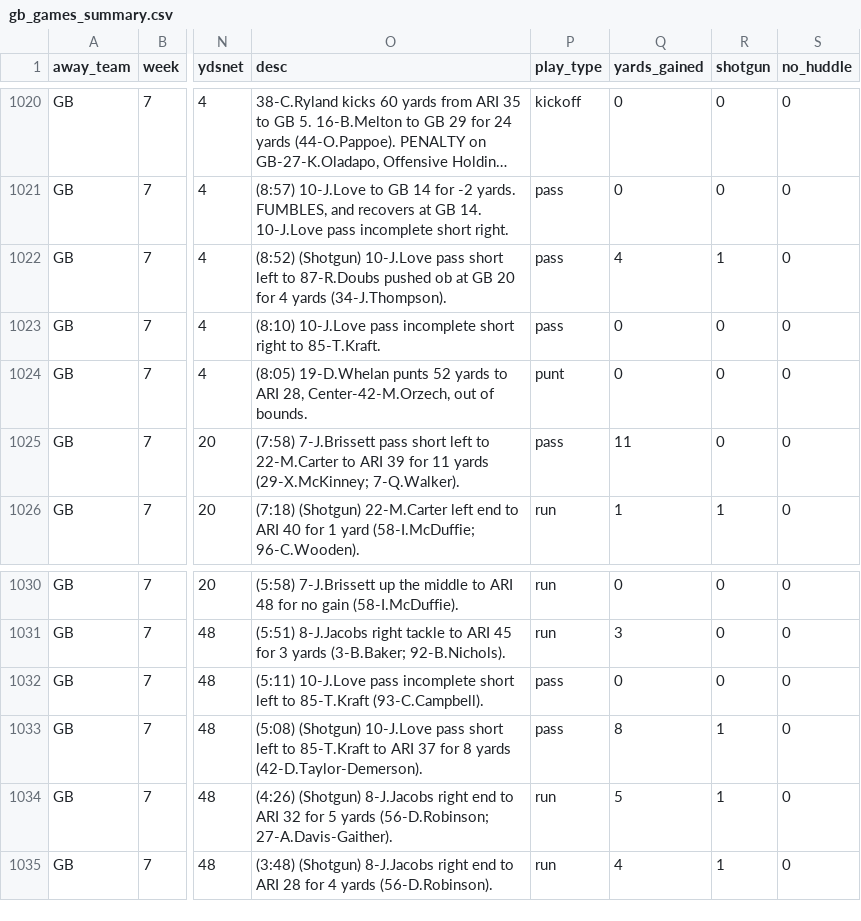
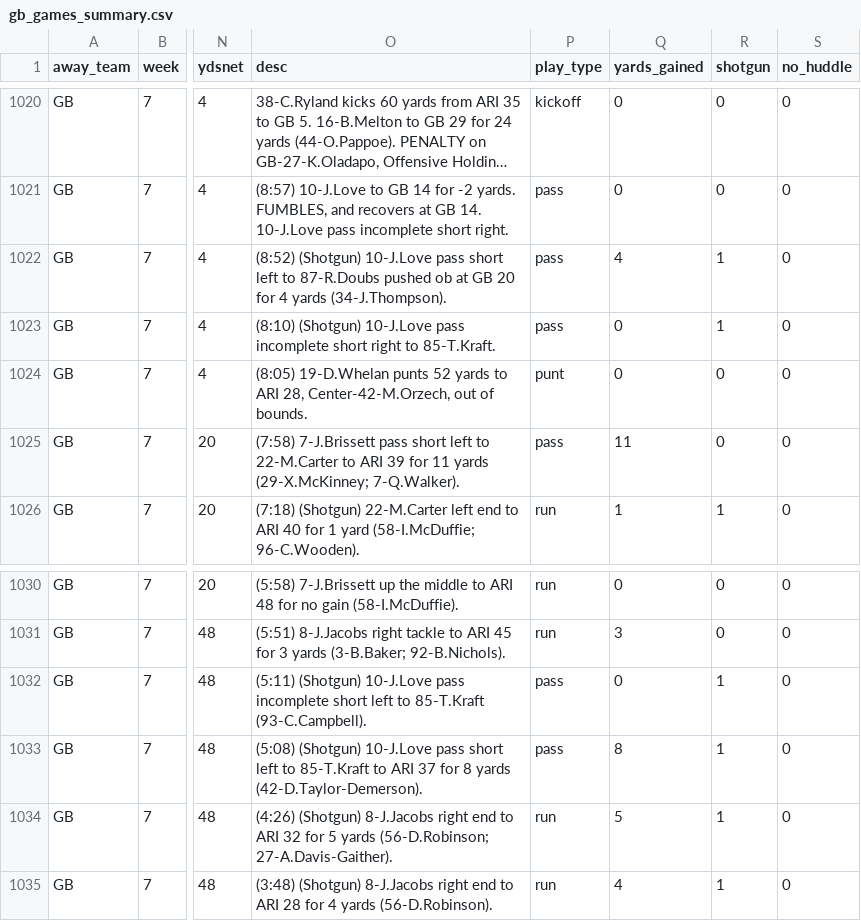
Before and after one commit to datahub/packers-auto-scraper, a CSV file: gb_games_summary.csv, drawn as a sheet; only a part is shown, gaps mark what is left out; long unchanged cells end in …; the diff names each change by its address in the sheet, - before the commit and + after, or states it on an @@ line.

```diff
--- a/gb_games_summary.csv
+++ b/gb_games_summary.csv
-O1023 (desc): (8:10) 10-J.Love pass…
+O1023 (desc): (8:10) (Shotgun) 10-J.Love pass…
-R1023 (shotgun): 0
+R1023 (shotgun): 1
-O1032 (desc): (5:11) 10-J.Love pass…
+O1032 (desc): (5:11) (Shotgun) 10-J.Love pass…
-R1032 (shotgun): 0
+R1032 (shotgun): 1
```
